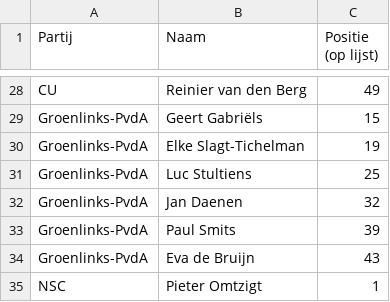
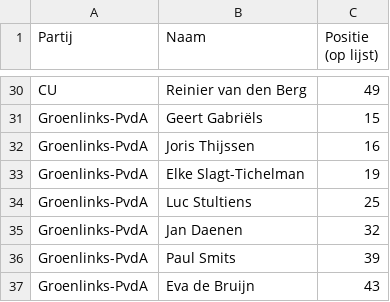
Before and after one commit to Opwiekanikstemmen-nl/data, a CSV file: partners/vinddebeta.csv, drawn as a sheet; only a part is shown, gaps mark what is left out; the shorter side is filled out with more unchanged rows; the diff covers the shown part only.

```diff
--- a/partners/vinddebeta.csv
+++ b/partners/vinddebeta.csv
@@ -29,2 +31,3 @@ CU,Reinier van den Berg,49
 Groenlinks-PvdA,Geert Gabriëls,15
+Groenlinks-PvdA,Joris Thijssen,16
 Groenlinks-PvdA,Elke Slagt-Tichelman,19
```
Also changed, not shown: 7 added rows and 2 removed rows elsewhere in this file, 2 other files.
